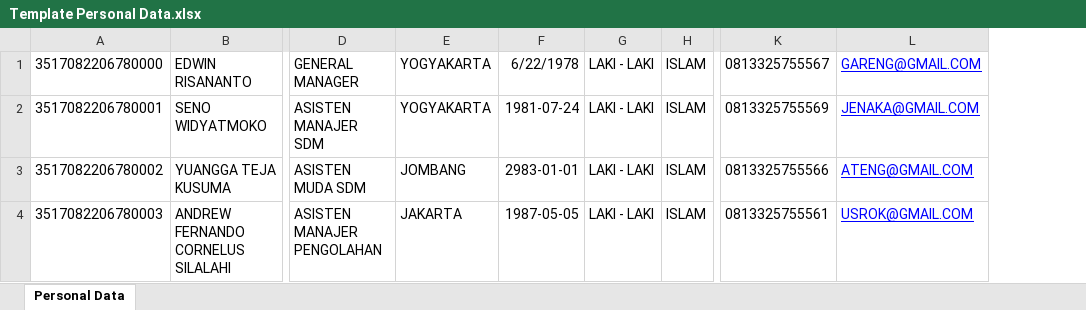
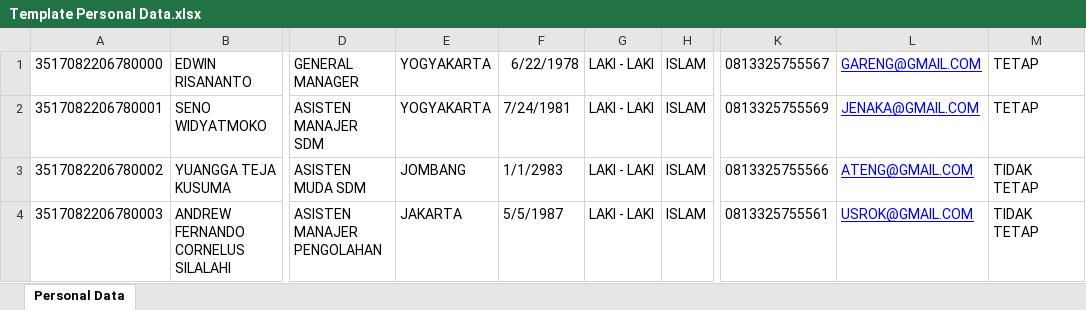
Before and after one commit to panjigemilang/klasifikasi-ptpnx-djombang, an Excel workbook: client/public/Template Personal Data.xlsx, sheet Personal Data, drawn as a sheet; only a part is shown, gaps mark what is left out; values as stored, in another font and other column widths than the file's, no borders; conditional formats not drawn; the diff names each change by its address in the sheet, - before the commit and + after, or states it on an @@ line.

```diff
--- a/client/public/Template Personal Data.xlsx (sheet Personal Data)
+++ b/client/public/Template Personal Data.xlsx (sheet Personal Data)
+column M, rows 1-4: TETAP | TETAP | TIDAK TETAP | TIDAK TETAP
-F2: 1981-07-24
+F2: 7/24/1981
-F3: 2983-01-01
+F3: 1/1/2983
-F4: 1987-05-05
+F4: 5/5/1987
```
Also changed, not shown: 12 other files.
